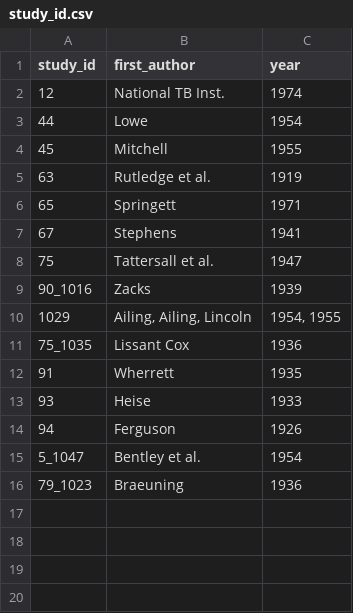
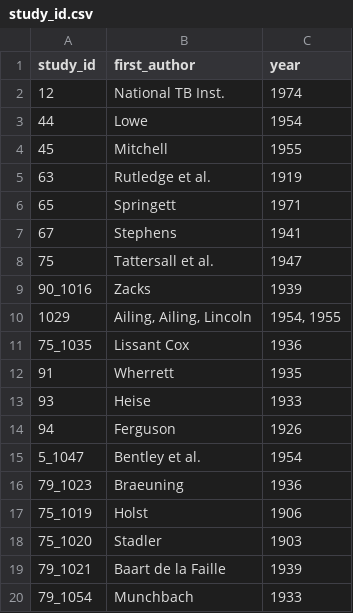
Before and after one commit to sarahleavitt/pre_chemo_tb, a CSV file: data/study_id.csv, drawn as a sheet.

Commit message:
added foreign language papers

```diff
--- a/data/study_id.csv
+++ b/data/study_id.csv
@@ -16 +16,5 @@ study_id,first_author,year
 79_1023,Braeuning ,1936
+75_1019,Holst,1906
+75_1020,Stadler,1903
+79_1021,Baart de la Faille,1939
+79_1054,Munchbach,1933
```
